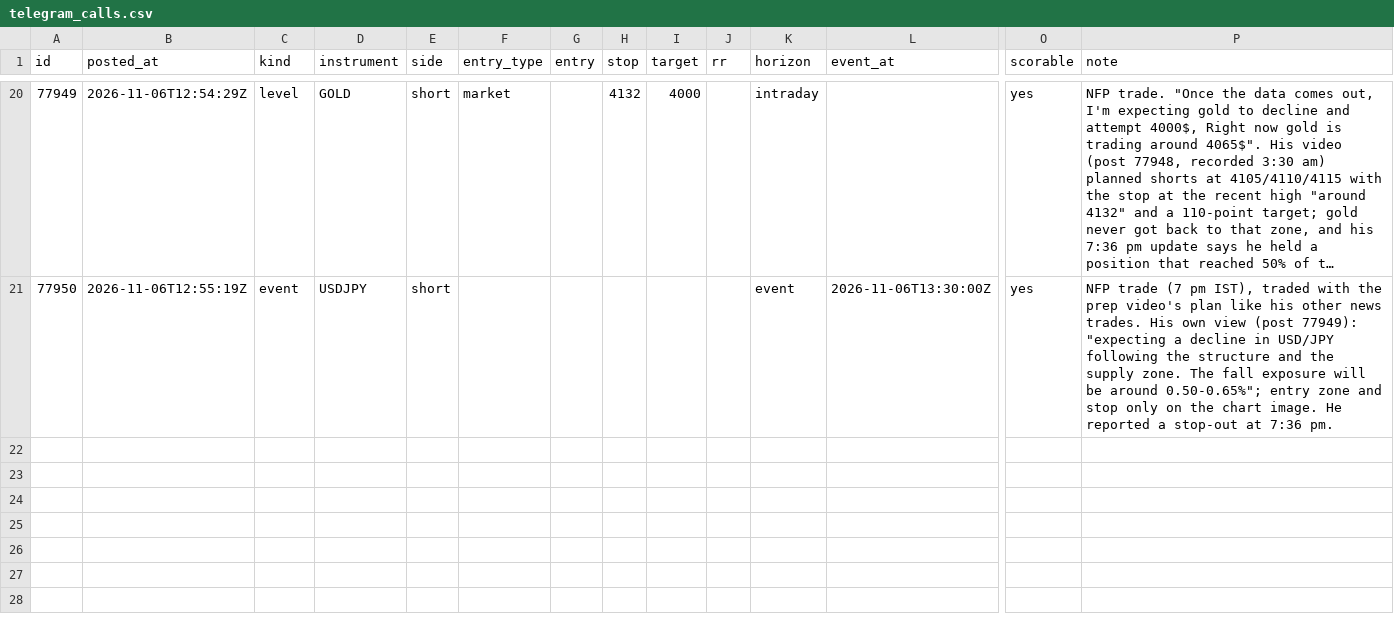
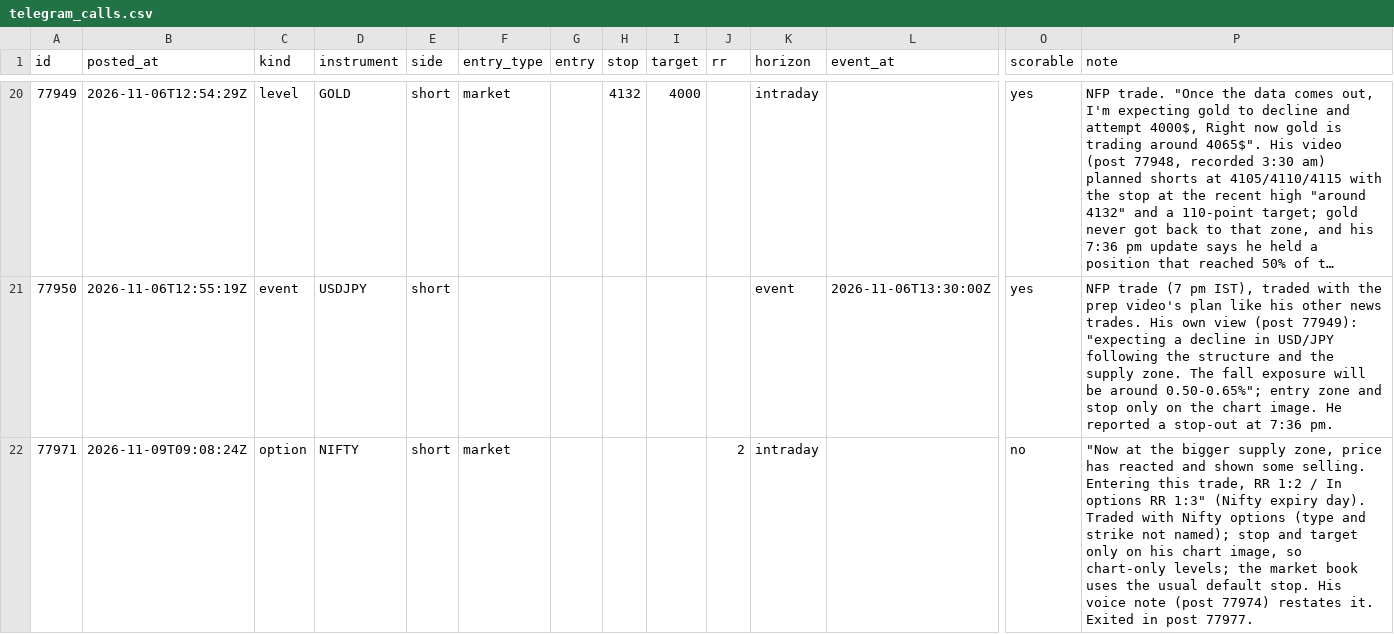
Before and after one commit to viruop/paper-arena, a CSV file: data/berlin/telegram_calls.csv, drawn as a sheet; only a part is shown, gaps mark what is left out; long unchanged cells end in …; rows hold the shown columns only; the diff names each change by its address in the sheet, - before the commit and + after, or states it on an @@ line.

```diff
--- a/data/berlin/telegram_calls.csv
+++ b/data/berlin/telegram_calls.csv
+row 22: 77971 | 2026-11-09T09:08:24Z | option | NIFTY | short | market |  |  |  | 2 | intraday |  | no | "Now at the bigger supply zone, price has reacted and shown some selling. Entering this trade, RR 1:2 / In options RR 1:3" (Nifty expiry day). Traded with Nifty options (type and strike not named); stop and target only on his chart image, so chart-only levels; the market book uses the usual default stop. His voice note (post 77974) restates it. Exited in post 77977.
```
Also changed, not shown: data/berlin/telegram_reviewed.csv, data/berlin/telegram_updates.csv.
